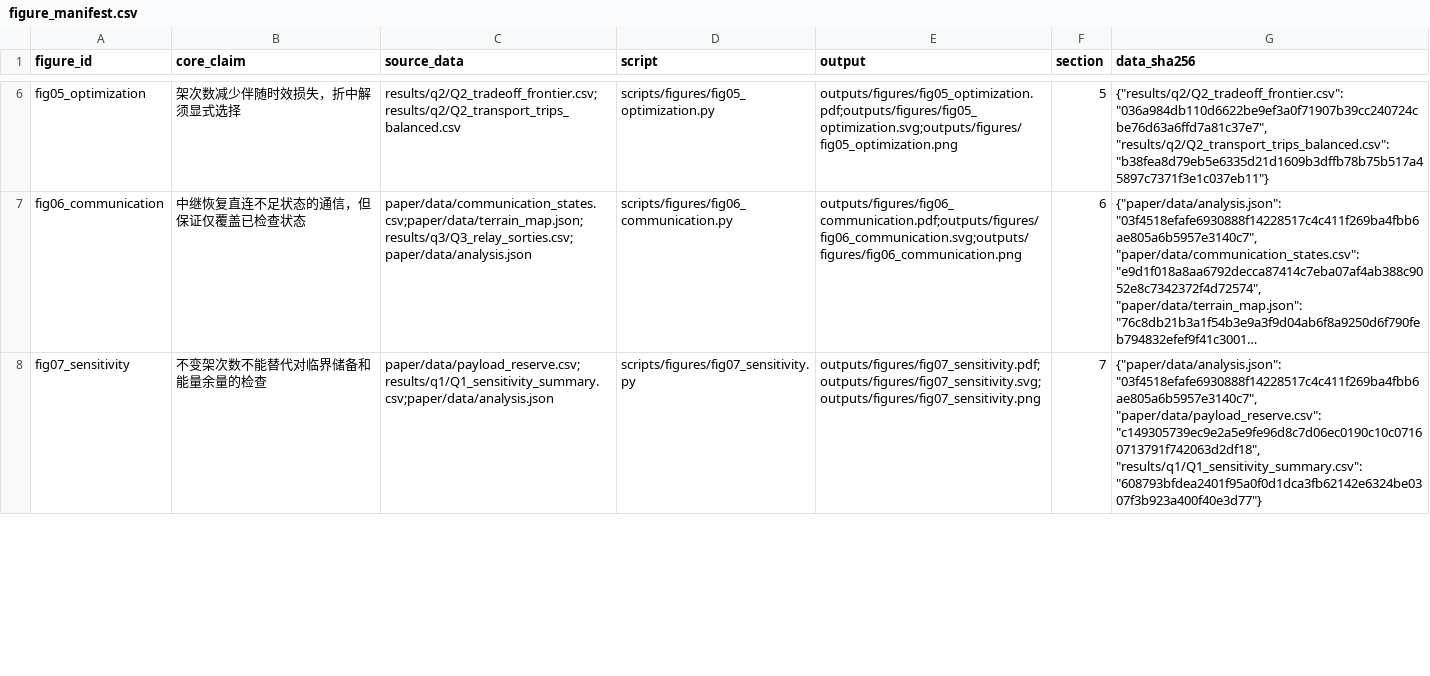
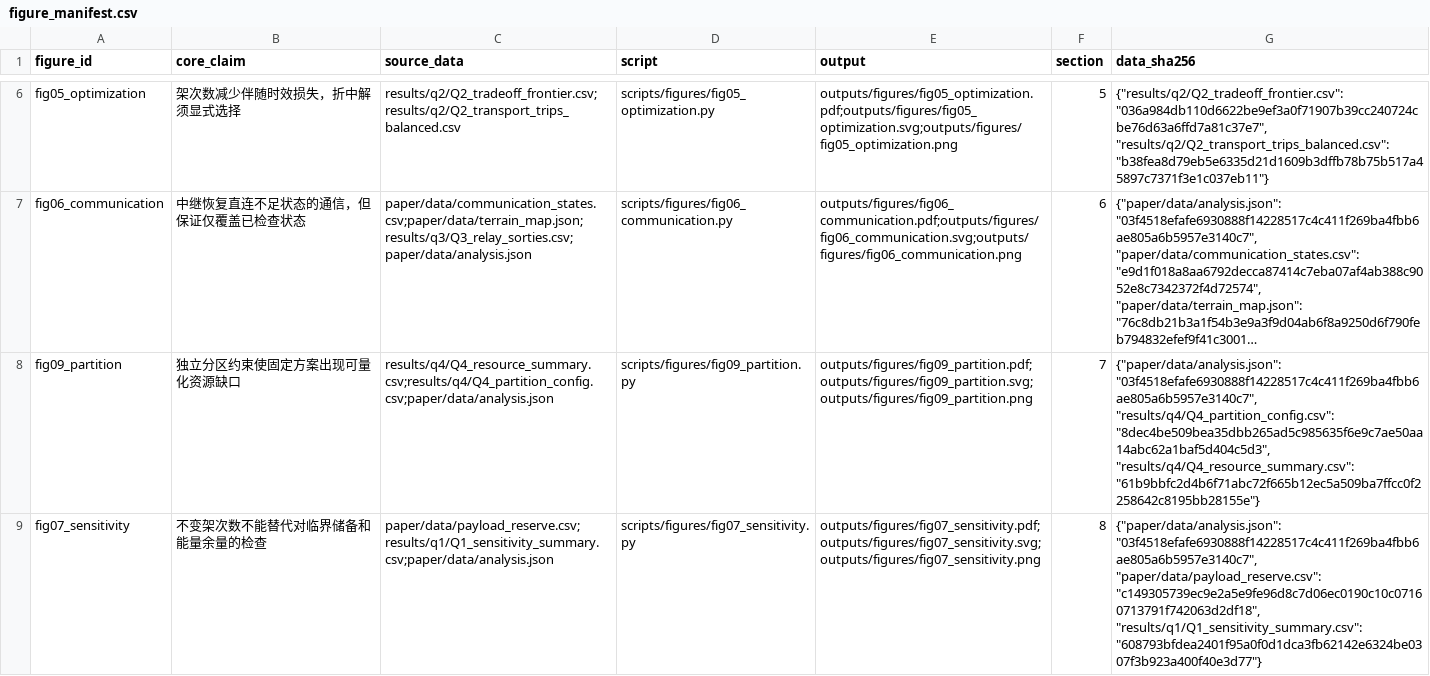
Before and after one commit to liqinglq666/CPMCM-2026-D-UAV-Optimization, a CSV file: paper/figure_manifest.csv, drawn as a sheet; only a part is shown, gaps mark what is left out; long unchanged cells end in …; addresses are those after the commit; the diff covers the shown part only; the diff names each change by its address in the sheet, - before the commit and + after, or states it on an @@ line.

Commit message:
docs: connect four-question route and write results-based abstract

```diff
--- a/paper/figure_manifest.csv
+++ b/paper/figure_manifest.csv
+row 8: fig09_partition | 独立分区约束使固定方案出现可量化资源缺口 | results/q4/Q4_resource_summary.csv;results/q4/Q4_partition_config.csv;paper/data/analysis.json | scripts/figures/fig09_partition.py | outputs/figures/fig09_partition.pdf;outputs/figures/fig09_partition.svg;outputs/figures/fig09_partition.png | 7 | {"paper/data/analysis.json": "03f4518efafe6930888f14228517c4c411f269ba4fbb6ae805a6b5957e3140c7", "results/q4/Q4_partition_config.csv": "8dec4be509bea35dbb265ad5c985635f6e9c7ae50aa14abc62a1baf5d404c5d3", "results/q4/Q4_resource_summary.csv": "61b9bbfc2d4b6f71abc72f665b12ec5a509ba7ffcc0f2258642c8195bb28155e"}
-F9 (section): 7
+F9 (section): 8
```
Also changed, not shown: 1 removed row and 4 edited cells elsewhere in this file, 6 other files.
